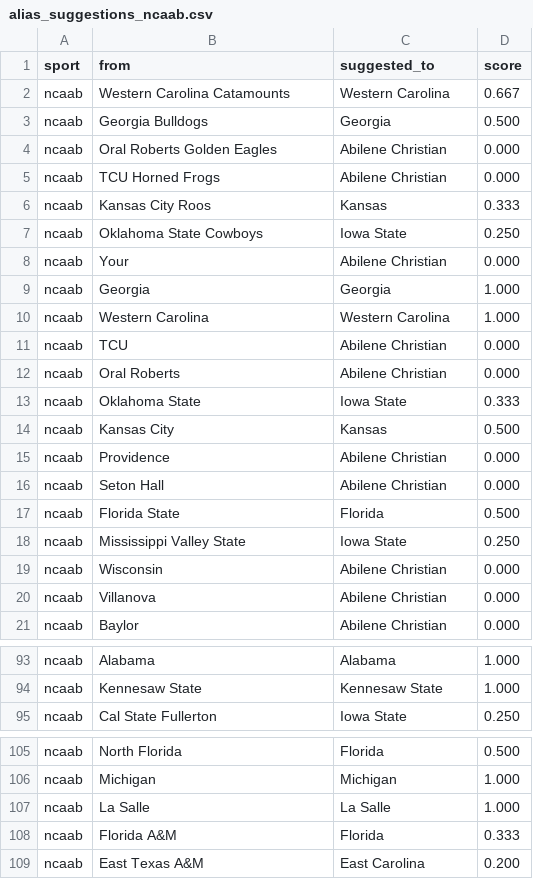
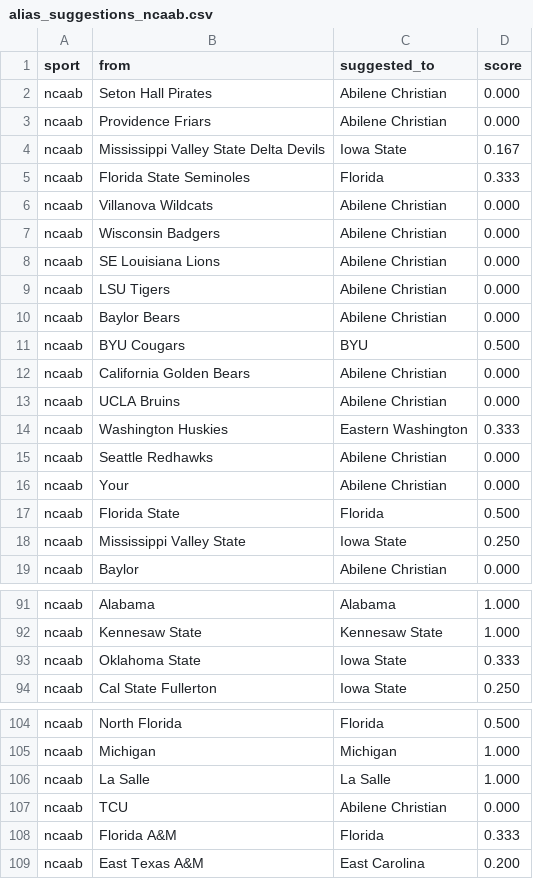
Before and after one commit to cterpening/What_Channel_Is_The_Game, a CSV file: alias_suggestions_ncaab.csv, drawn as a sheet; only a part is shown, gaps mark what is left out; removed rows and columns are numbered as before the commit, all else as after; the diff names each change by its address in the sheet, - before the commit and + after, or states it on an @@ line.

```diff
--- a/alias_suggestions_ncaab.csv
+++ b/alias_suggestions_ncaab.csv
-row 2: ncaab | Western Carolina Catamounts | Western Carolina | 0.667
+row 2: ncaab | Seton Hall Pirates | Abilene Christian | 0.000
+row 3: ncaab | Providence Friars | Abilene Christian | 0.000
+row 4: ncaab | Mississippi Valley State Delta Devils | Iowa State | 0.167
+row 5: ncaab | Florida State Seminoles | Florida | 0.333
+row 6: ncaab | Villanova Wildcats | Abilene Christian | 0.000
+row 7: ncaab | Wisconsin Badgers | Abilene Christian | 0.000
+row 8: ncaab | SE Louisiana Lions | Abilene Christian | 0.000
+row 9: ncaab | LSU Tigers | Abilene Christian | 0.000
+row 10: ncaab | Baylor Bears | Abilene Christian | 0.000
-B11 (from): Georgia Bulldogs
+B11 (from): BYU Cougars
-C11 (suggested_to): Georgia
+C11 (suggested_to): BYU
-B12 (from): Oral Roberts Golden Eagles
+B12 (from): California Golden Bears
-B13 (from): TCU Horned Frogs
+B13 (from): UCLA Bruins
-B14 (from): Kansas City Roos
+B14 (from): Washington Huskies
-C14 (suggested_to): Kansas
+C14 (suggested_to): Eastern Washington
-row 7: ncaab | Oklahoma State Cowboys | Iowa State | 0.250
+row 15: ncaab | Seattle Redhawks | Abilene Christian | 0.000
@@ row 9 moved to row 121: ncaab @@
-row 10: ncaab | Western Carolina | Western Carolina | 1.000
-row 12: ncaab | Oral Roberts | Abilene Christian | 0.000
-row 14: ncaab | Kansas City | Kansas | 0.500
-row 15: ncaab | Providence | Abilene Christian | 0.000
-row 16: ncaab | Seton Hall | Abilene Christian | 0.000
@@ row 19 moved to row 135: ncaab @@
-row 20: ncaab | Villanova | Abilene Christian | 0.000
@@ row 13 moved to row 93: ncaab @@
@@ row 11 moved to row 107: ncaab @@
```
Also changed, not shown: alias_suggestions_cfb.csv, alias_suggestions_nba.csv, 4 other files.
